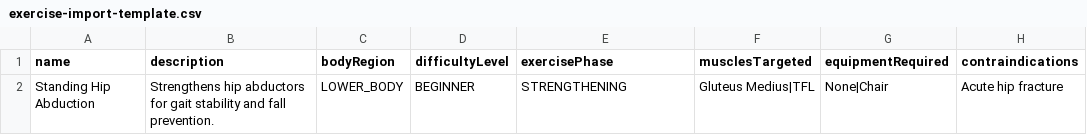
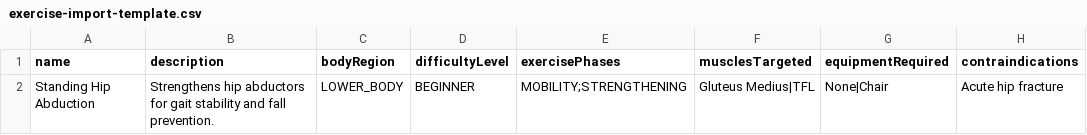
Before and after one commit to yahyashhah/Excercise-Webapp, a CSV file: public/exercise-import-template.csv, drawn as a sheet; only a part is shown; the diff names each change by its address in the sheet, - before the commit and + after, or states it on an @@ line.

Commit message:
feat: update exercise model to support multiple exercise phases
- Changed `exercisePhase` to `exercisePhases` in the Exercise model to allow multiple phases.
- Updated related functions and services to handle the new array structure for exercise phases.
- Modified CSV import template and validation schema to reflect the changes in exercise phases.
- Added tests for filtering exercises by phases.

```diff
--- a/public/exercise-import-template.csv
+++ b/public/exercise-import-template.csv
-E1: exercisePhase
+E1: exercisePhases
-E2 (exercisePhases): STRENGTHENING
+E2 (exercisePhases): MOBILITY;STRENGTHENING
```
Also changed, not shown: 28 other files.
